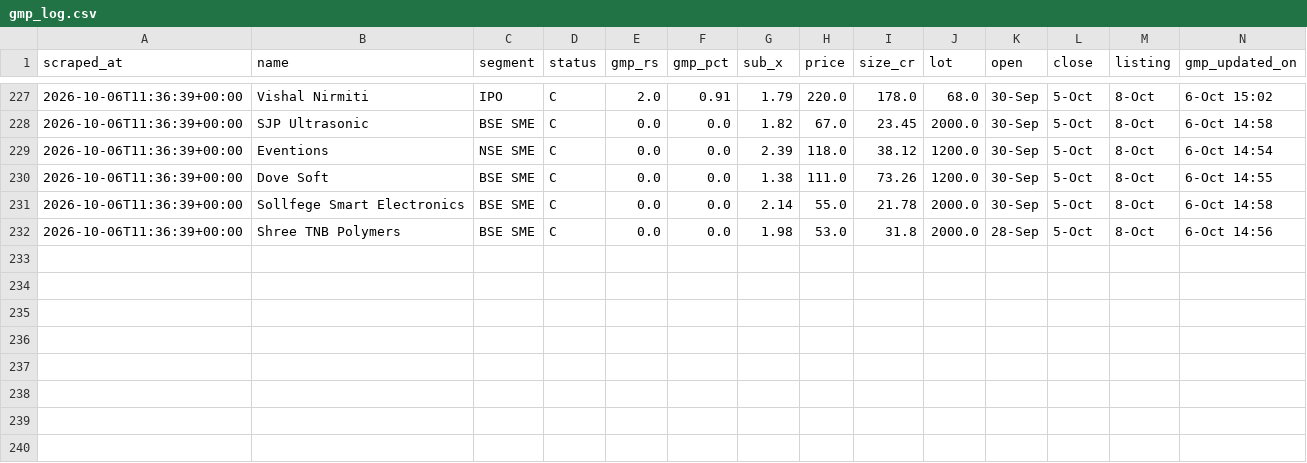
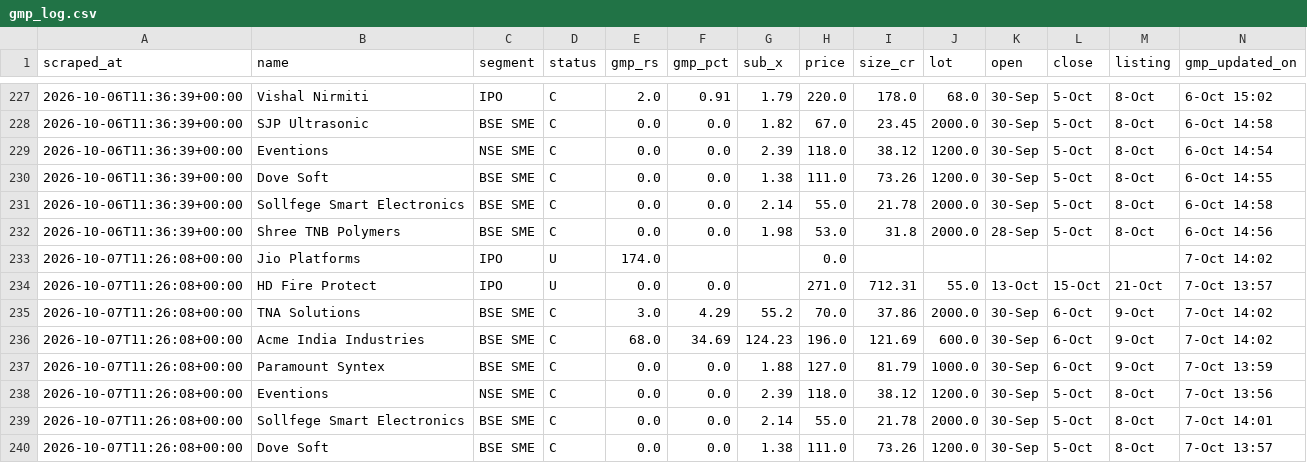
Before and after one commit to NipunRaj96/ipo-agent, a CSV file: data/gmp_log.csv, drawn as a sheet; only a part is shown, gaps mark what is left out.

```diff
--- a/data/gmp_log.csv
+++ b/data/gmp_log.csv
@@ -232 +232,9 @@ scraped_at,name,segment,status,gmp_rs,gmp_pct,sub_x,price,size_cr,lot,open,close
 2026-10-06T11:36:39+00:00,Shree TNB Polymers,BSE SME,C,0.0,0.0,1.98,53.0,31.8,2000.0,28-Sep,5-Oct,8-Oct,6-Oct 14:56
+2026-10-07T11:26:08+00:00,Jio Platforms,IPO,U,174.0,,,0.0,,,,,,7-Oct 14:02
+2026-10-07T11:26:08+00:00,HD Fire Protect,IPO,U,0.0,0.0,,271.0,712.31,55.0,13-Oct,15-Oct,21-Oct,7-Oct 13:57
+2026-10-07T11:26:08+00:00,TNA Solutions,BSE SME,C,3.0,4.29,55.2,70.0,37.86,2000.0,30-Sep,6-Oct,9-Oct,7-Oct 14:02
+2026-10-07T11:26:08+00:00,Acme India Industries,BSE SME,C,68.0,34.69,124.23,196.0,121.69,600.0,30-Sep,6-Oct,9-Oct,7-Oct 14:02
+2026-10-07T11:26:08+00:00,Paramount Syntex,BSE SME,C,0.0,0.0,1.88,127.0,81.79,1000.0,30-Sep,6-Oct,9-Oct,7-Oct 13:59
+2026-10-07T11:26:08+00:00,Eventions,NSE SME,C,0.0,0.0,2.39,118.0,38.12,1200.0,30-Sep,5-Oct,8-Oct,7-Oct 13:56
+2026-10-07T11:26:08+00:00,Sollfege Smart Electronics,BSE SME,C,0.0,0.0,2.14,55.0,21.78,2000.0,30-Sep,5-Oct,8-Oct,7-Oct 14:01
+2026-10-07T11:26:08+00:00,Dove Soft,BSE SME,C,0.0,0.0,1.38,111.0,73.26,1200.0,30-Sep,5-Oct,8-Oct,7-Oct 13:57
```
Also changed, not shown: data/sub_log.csv.
